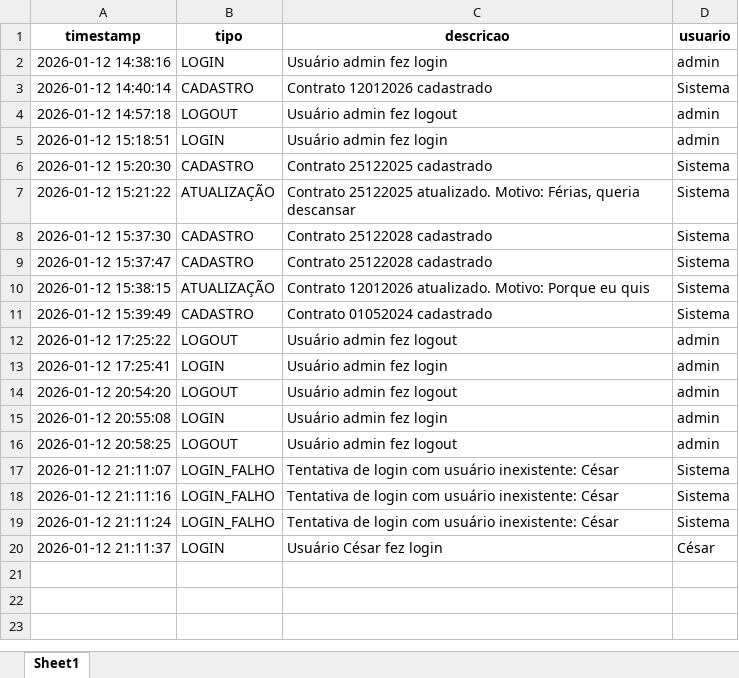
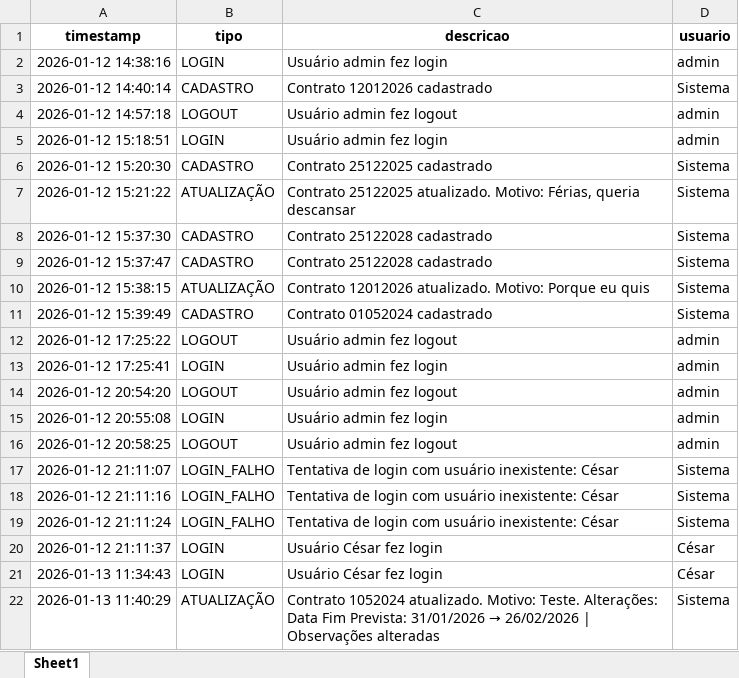
Before and after one commit to cesarmacieira/acompanhamento-contratos, an Excel workbook: historico.xlsx, sheet Sheet1, drawn as a sheet; values as stored, in another font and other column widths than the file's, no borders; the diff names each change by its address in the sheet, - before the commit and + after, or states it on an @@ line.

```diff
--- a/historico.xlsx (sheet Sheet1)
+++ b/historico.xlsx (sheet Sheet1)
+row 21: 2026-01-13 11:34:43 | LOGIN | Usuário César fez login | César
+row 22: 2026-01-13 11:40:29 | ATUALIZAÇÃO | Contrato 1052024 atualizado. Motivo: Teste. Alterações: Data Fim Prevista: 31/01/2026 → 26/02/2026 | Observações alteradas | Sistema
```
Also changed, not shown: contratos.xlsx, usuarios.xlsx.
